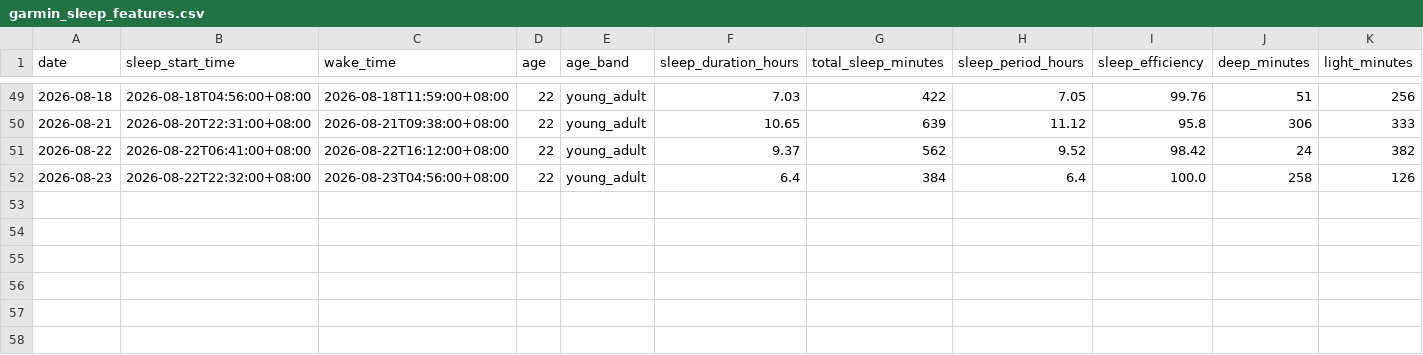
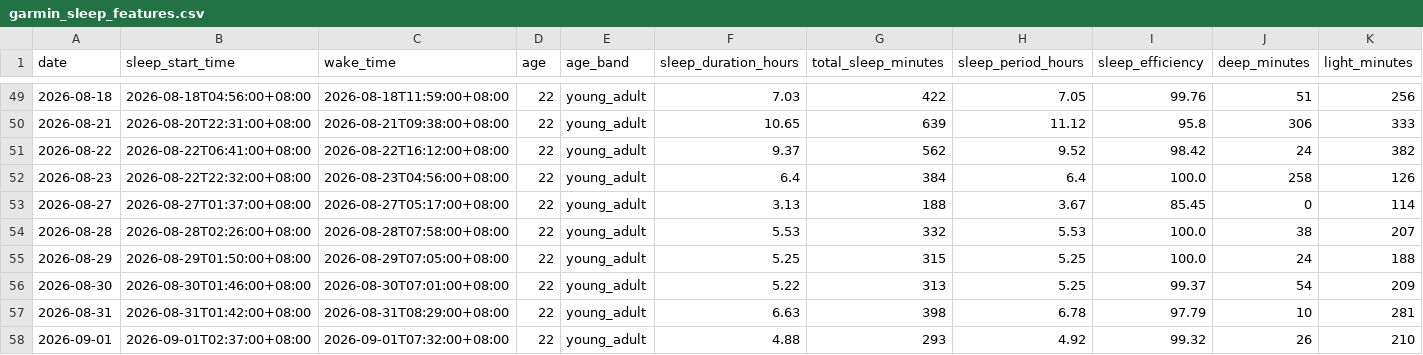
Before and after one commit to Nathan-0227/Sonnap-Project, a CSV file: garmin/data/garmin_sleep_features.csv, drawn as a sheet; only a part is shown, gaps mark what is left out; rows hold the shown columns only; the diff names each change by its address in the sheet, - before the commit and + after, or states it on an @@ line.

```diff
--- a/garmin/data/garmin_sleep_features.csv
+++ b/garmin/data/garmin_sleep_features.csv
+row 53: 2026-08-27 | 2026-08-27T01:37:00+08:00 | 2026-08-27T05:17:00+08:00 | 22 | young_adult | 3.13 | 188 | 3.67 | 85.45 | 0 | 114
+row 54: 2026-08-28 | 2026-08-28T02:26:00+08:00 | 2026-08-28T07:58:00+08:00 | 22 | young_adult | 5.53 | 332 | 5.53 | 100.0 | 38 | 207
+row 55: 2026-08-29 | 2026-08-29T01:50:00+08:00 | 2026-08-29T07:05:00+08:00 | 22 | young_adult | 5.25 | 315 | 5.25 | 100.0 | 24 | 188
+row 56: 2026-08-30 | 2026-08-30T01:46:00+08:00 | 2026-08-30T07:01:00+08:00 | 22 | young_adult | 5.22 | 313 | 5.25 | 99.37 | 54 | 209
+row 57: 2026-08-31 | 2026-08-31T01:42:00+08:00 | 2026-08-31T08:29:00+08:00 | 22 | young_adult | 6.63 | 398 | 6.78 | 97.79 | 10 | 281
+row 58: 2026-09-01 | 2026-09-01T02:37:00+08:00 | 2026-09-01T07:32:00+08:00 | 22 | young_adult | 4.88 | 293 | 4.92 | 99.32 | 26 | 210
```
Also changed, not shown: ai/data/ai_advice.csv, garmin/data/garmin_sleep_quality.csv, 10 other files.
